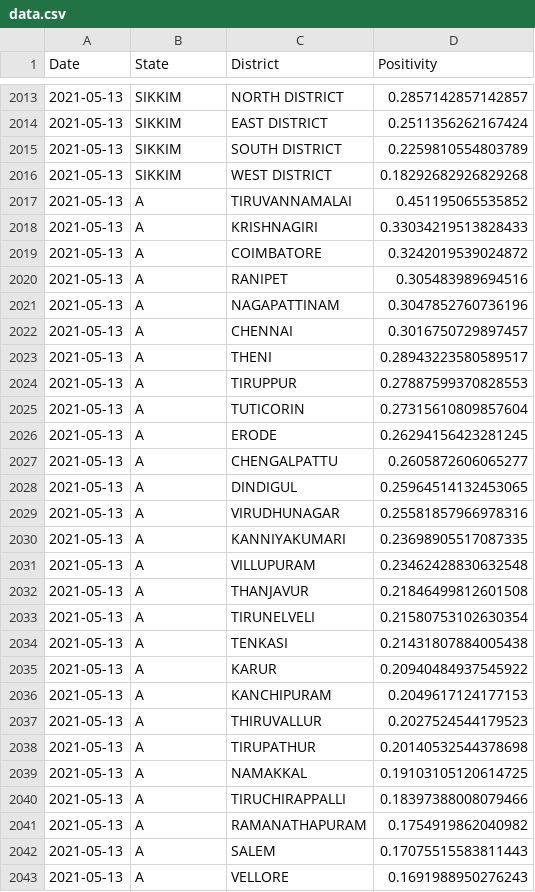
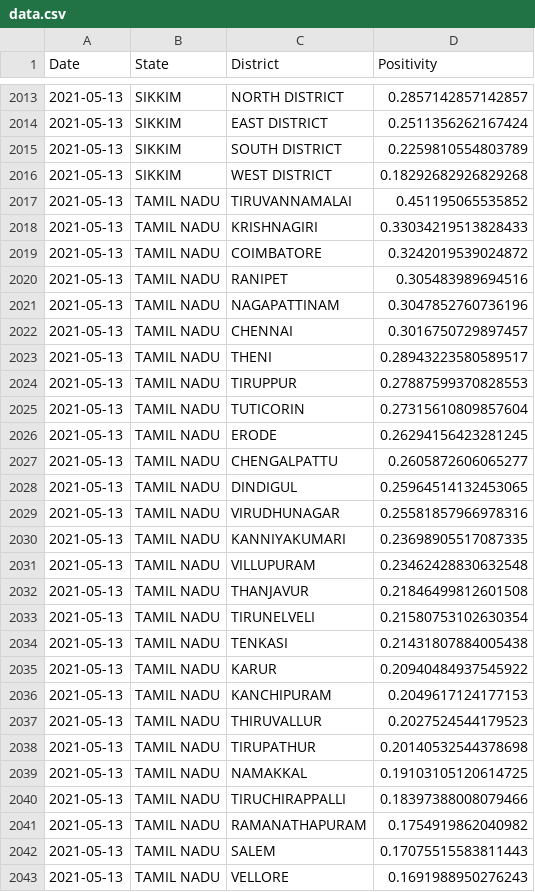
Before and after one commit to aatishb/indiatestpositivitydata, a CSV file: data.csv, drawn as a sheet; only a part is shown, gaps mark what is left out; the diff covers the shown part only.

Commit message:
data cleaning

```diff
--- a/data.csv
+++ b/data.csv
@@ -2016,28 +2016,28 @@ Date, State, District, Positivity
 2021-05-13,SIKKIM,WEST DISTRICT,0.18292682926829268
-2021-05-13,A,TIRUVANNAMALAI,0.451195065535852
-2021-05-13,A,KRISHNAGIRI,0.33034219513828433
-2021-05-13,A,COIMBATORE,0.3242019539024872
-2021-05-13,A,RANIPET,0.305483989694516
-2021-05-13,A,NAGAPATTINAM,0.3047852760736196
-2021-05-13,A,CHENNAI,0.3016750729897457
-2021-05-13,A,THENI,0.28943223580589517
-2021-05-13,A,TIRUPPUR,0.27887599370828553
-2021-05-13,A,TUTICORIN,0.27315610809857604
-2021-05-13,A,ERODE,0.26294156423281245
-2021-05-13,A,CHENGALPATTU,0.2605872606065277
-2021-05-13,A,DINDIGUL,0.25964514132453065
-2021-05-13,A,VIRUDHUNAGAR,0.25581857966978316
-2021-05-13,A,KANNIYAKUMARI,0.23698905517087335
-2021-05-13,A,VILLUPURAM,0.23462428830632548
-2021-05-13,A,THANJAVUR,0.21846499812601508
-2021-05-13,A,TIRUNELVELI,0.21580753102630354
-2021-05-13,A,TENKASI,0.21431807884005438
-2021-05-13,A,KARUR,0.20940484937545922
-2021-05-13,A,KANCHIPURAM,0.2049617124177153
-2021-05-13,A,THIRUVALLUR,0.2027524544179523
-2021-05-13,A,TIRUPATHUR,0.20140532544378698
-2021-05-13,A,NAMAKKAL,0.19103105120614725
-2021-05-13,A,TIRUCHIRAPPALLI,0.18397388008079466
-2021-05-13,A,RAMANATHAPURAM,0.1754919862040982
-2021-05-13,A,SALEM,0.17075515583811443
-2021-05-13,A,VELLORE,0.1691988950276243
+2021-05-13,TAMIL NADU,TIRUVANNAMALAI,0.451195065535852
+2021-05-13,TAMIL NADU,KRISHNAGIRI,0.33034219513828433
+2021-05-13,TAMIL NADU,COIMBATORE,0.3242019539024872
+2021-05-13,TAMIL NADU,RANIPET,0.305483989694516
+2021-05-13,TAMIL NADU,NAGAPATTINAM,0.3047852760736196
+2021-05-13,TAMIL NADU,CHENNAI,0.3016750729897457
+2021-05-13,TAMIL NADU,THENI,0.28943223580589517
+2021-05-13,TAMIL NADU,TIRUPPUR,0.27887599370828553
+2021-05-13,TAMIL NADU,TUTICORIN,0.27315610809857604
+2021-05-13,TAMIL NADU,ERODE,0.26294156423281245
+2021-05-13,TAMIL NADU,CHENGALPATTU,0.2605872606065277
+2021-05-13,TAMIL NADU,DINDIGUL,0.25964514132453065
+2021-05-13,TAMIL NADU,VIRUDHUNAGAR,0.25581857966978316
+2021-05-13,TAMIL NADU,KANNIYAKUMARI,0.23698905517087335
+2021-05-13,TAMIL NADU,VILLUPURAM,0.23462428830632548
+2021-05-13,TAMIL NADU,THANJAVUR,0.21846499812601508
+2021-05-13,TAMIL NADU,TIRUNELVELI,0.21580753102630354
+2021-05-13,TAMIL NADU,TENKASI,0.21431807884005438
+2021-05-13,TAMIL NADU,KARUR,0.20940484937545922
+2021-05-13,TAMIL NADU,KANCHIPURAM,0.2049617124177153
+2021-05-13,TAMIL NADU,THIRUVALLUR,0.2027524544179523
+2021-05-13,TAMIL NADU,TIRUPATHUR,0.20140532544378698
+2021-05-13,TAMIL NADU,NAMAKKAL,0.19103105120614725
+2021-05-13,TAMIL NADU,TIRUCHIRAPPALLI,0.18397388008079466
+2021-05-13,TAMIL NADU,RAMANATHAPURAM,0.1754919862040982
+2021-05-13,TAMIL NADU,SALEM,0.17075515583811443
+2021-05-13,TAMIL NADU,VELLORE,0.1691988950276243
```
Also changed, not shown: 9 edited cells elsewhere in this file, 1 other file.
